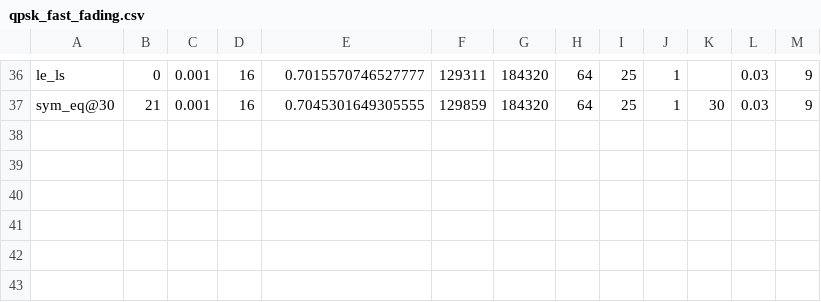
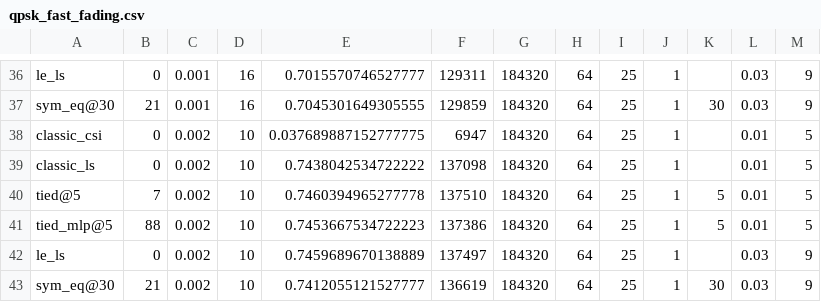
Before and after one commit to Gilzuk/viterbitransformed, a CSV file: Results/metrics/qpsk_fast_fading.csv, drawn as a sheet; only a part is shown, gaps mark what is left out.

```diff
--- a/Results/metrics/qpsk_fast_fading.csv
+++ b/Results/metrics/qpsk_fast_fading.csv
@@ -37 +37,7 @@ le_ls,0,0.001,16,0.7015570746527777,129311,184320,64,25,1,,0.03,9
 sym_eq@30,21,0.001,16,0.7045301649305555,129859,184320,64,25,1,30,0.03,9
+classic_csi,0,0.002,10,0.037689887152777775,6947,184320,64,25,1,,0.01,5
+classic_ls,0,0.002,10,0.7438042534722222,137098,184320,64,25,1,,0.01,5
+tied@5,7,0.002,10,0.7460394965277778,137510,184320,64,25,1,5,0.01,5
+tied_mlp@5,88,0.002,10,0.7453667534722223,137386,184320,64,25,1,5,0.01,5
+le_ls,0,0.002,10,0.7459689670138889,137497,184320,64,25,1,,0.03,9
+sym_eq@30,21,0.002,10,0.7412055121527777,136619,184320,64,25,1,30,0.03,9
```
Also changed, not shown: 2 other files.
